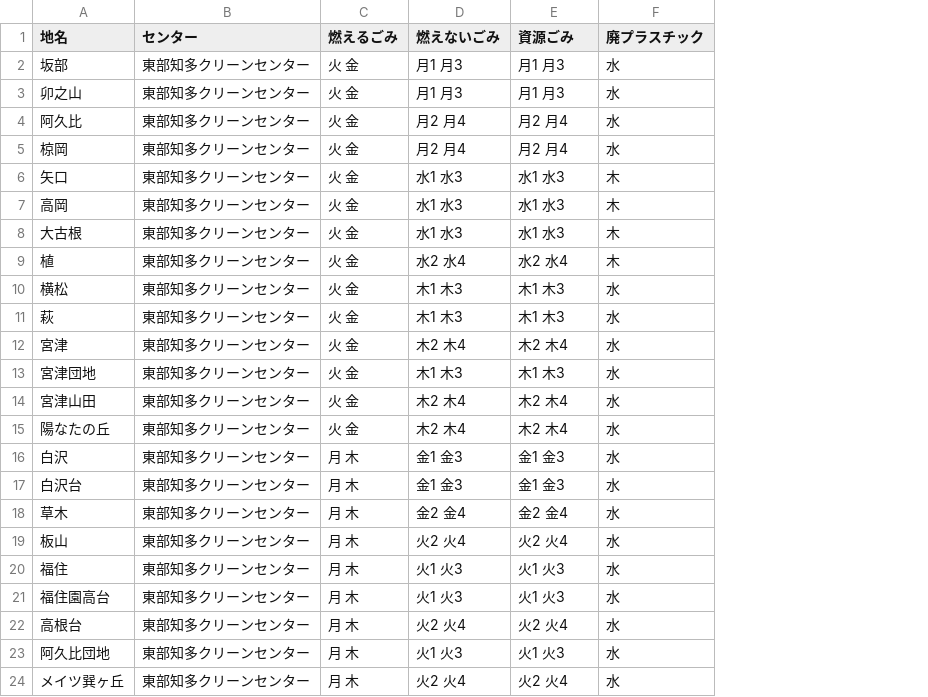
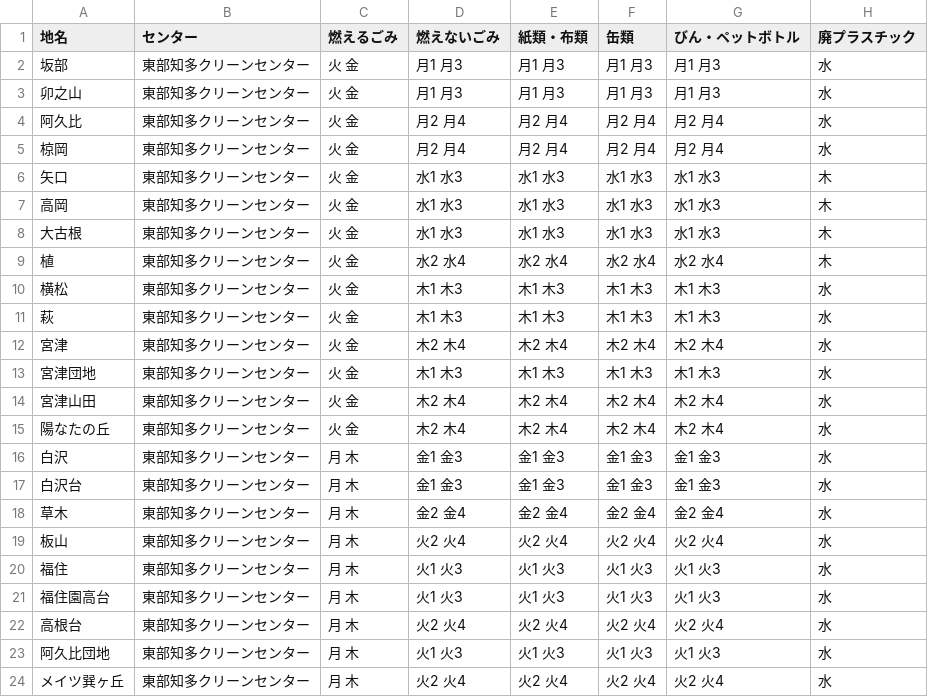
Before and after one commit to aguityo/5374, a CSV file: data/area_days.csv, drawn as a sheet; the diff names each change by its address in the sheet, - before the commit and + after, or states it on an @@ line.

Commit message:
Update area_days.csv

```diff
--- a/data/area_days.csv
+++ b/data/area_days.csv
+column F (缶類), rows 2-24: 月1 月3 | 月1 月3 | 月2 月4 | 月2 月4 | 水1 水3 | 水1 水3 | 水1 水3 | 水2 水4 | 木1 木3 | 木1 木3 | 木2 木4 | 木1 木3 | 木2 木4 | 木2 木4 | 金1 金3 | 金1 金3 | 金2 金4 | 火2 火4 | 火1 火3 | 火1 火3 | 火2 火4 | 火1 火3 | 火2 火4
+column G (びん・ペットボトル), rows 2-24: 月1 月3 | 月1 月3 | 月2 月4 | 月2 月4 | 水1 水3 | 水1 水3 | 水1 水3 | 水2 水4 | 木1 木3 | 木1 木3 | 木2 木4 | 木1 木3 | 木2 木4 | 木2 木4 | 金1 金3 | 金1 金3 | 金2 金4 | 火2 火4 | 火1 火3 | 火1 火3 | 火2 火4 | 火1 火3 | 火2 火4
-E1: 資源ごみ
+E1: 紙類・布類
```
